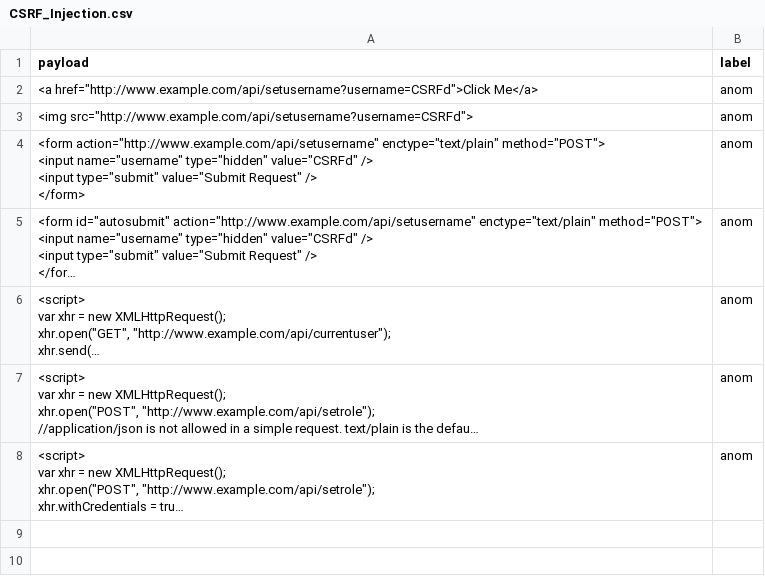
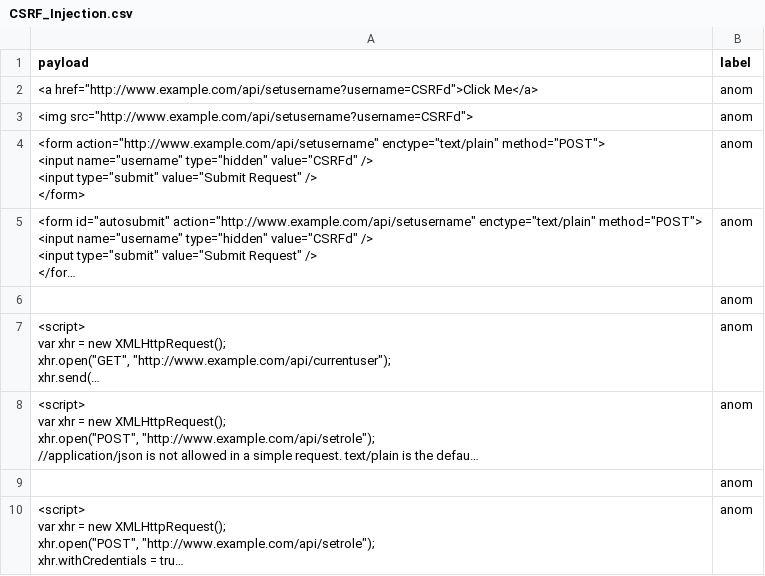
Before and after one commit to sapnilcsecu/Web-application-firewall-WAF, a CSV file: sapnil_machinelearning/payload/CSRF_Injection.csv, drawn as a sheet; long unchanged cells end in …; the diff names each change by its address in the sheet, - before the commit and + after, or states it on an @@ line.

Commit message:
add the .csv payload

```diff
--- a/sapnil_machinelearning/payload/CSRF_Injection.csv
+++ b/sapnil_machinelearning/payload/CSRF_Injection.csv
+row 6:  | anom
+row 9:  | anom
```
Also changed, not shown: 3 other files.
